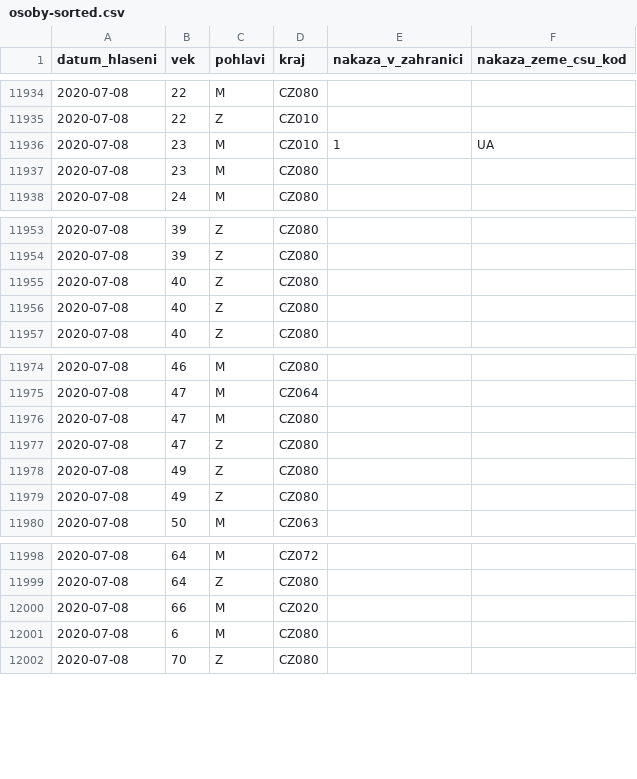
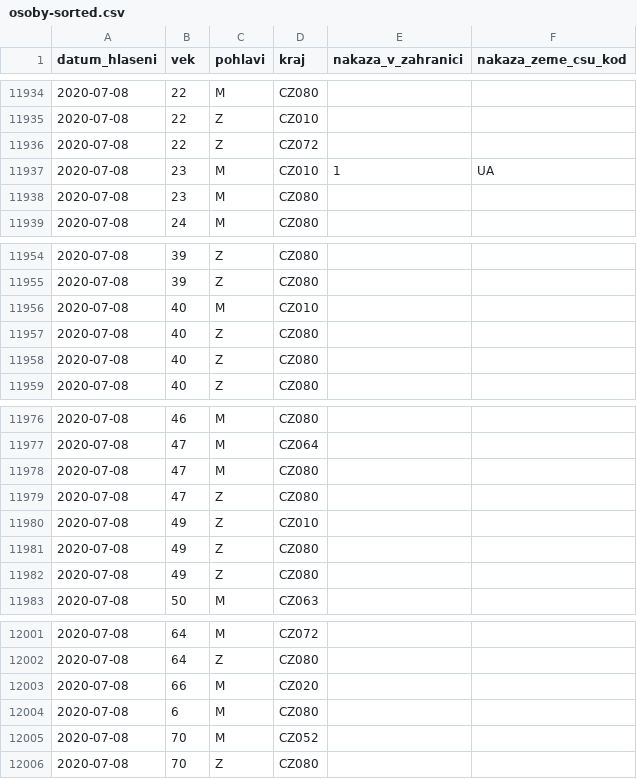
Before and after one commit to martin-majlis/covid-19, a CSV file: data/backup/onemocneni-aktualne.mzcr.cz_covid-19/osoby-sorted.csv, drawn as a sheet; only a part is shown, gaps mark what is left out; the diff names each change by its address in the sheet, - before the commit and + after, or states it on an @@ line.

```diff
--- a/data/backup/onemocneni-aktualne.mzcr.cz_covid-19/osoby-sorted.csv
+++ b/data/backup/onemocneni-aktualne.mzcr.cz_covid-19/osoby-sorted.csv
+row 11936: 2020-07-08 | 22 | Z | CZ072
+row 11956: 2020-07-08 | 40 | M | CZ010
+row 11980: 2020-07-08 | 49 | Z | CZ010
+row 12005: 2020-07-08 | 70 | M | CZ052
```
Also changed, not shown: data/backup/onemocneni-aktualne.mzcr.cz_covid-19-v2/osoby-sorted.csv.
